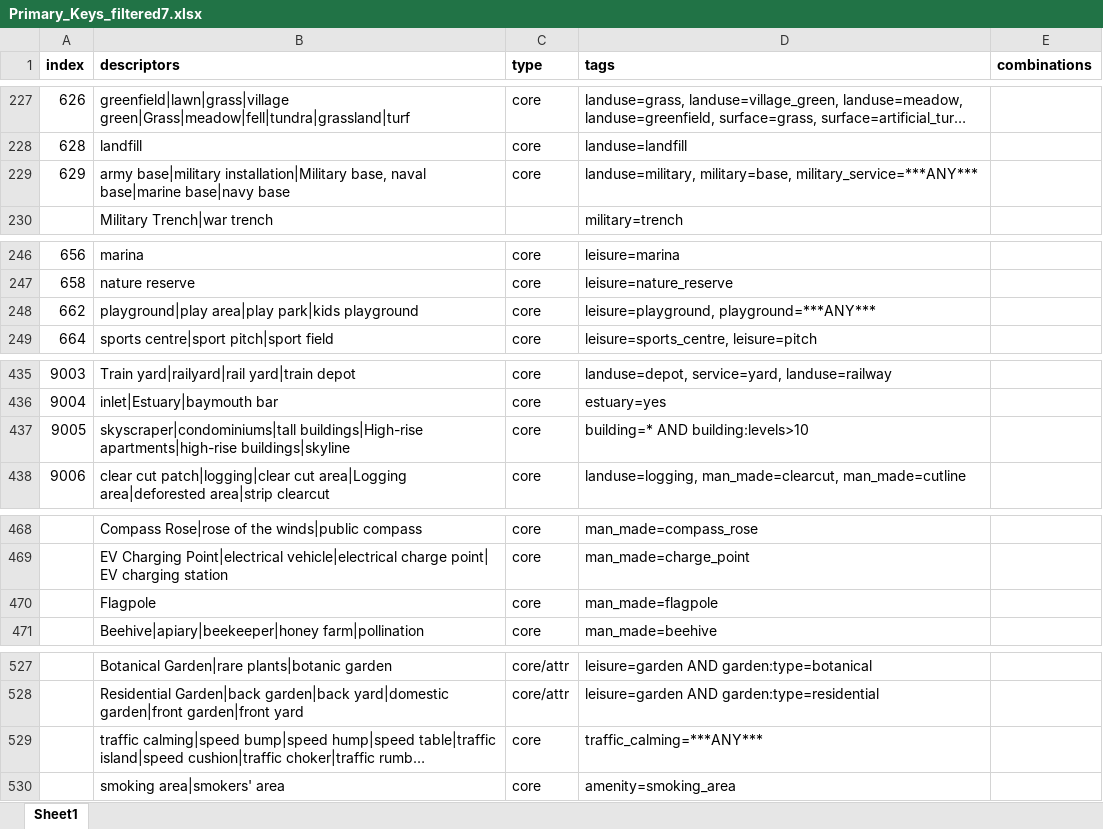
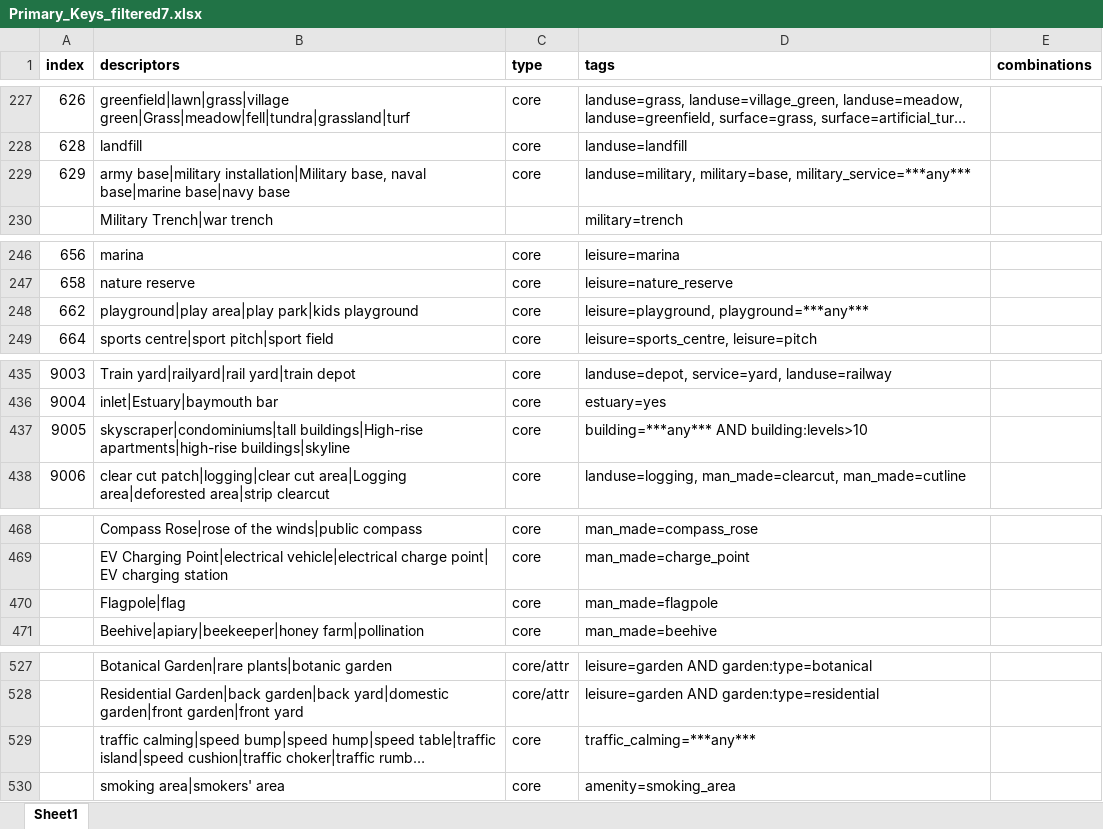
Before and after one commit to dw-innovation/kid2-spot, an Excel workbook: scripts/datageneration/data/Primary_Keys_filtered7.xlsx, sheet Sheet1, drawn as a sheet; only a part is shown, gaps mark what is left out; long unchanged cells end in …; values as stored, in another font and other column widths than the file's, no borders; the diff covers the shown part only; the diff names each change by its address in the sheet, - before the commit and + after, or states it on an @@ line.

```diff
--- a/scripts/datageneration/data/Primary_Keys_filtered7.xlsx (sheet Sheet1)
+++ b/scripts/datageneration/data/Primary_Keys_filtered7.xlsx (sheet Sheet1)
-D229 (tags): landuse=military, military=base, military_service=***ANY***
+D229 (tags): landuse=military, military=base, military_service=***any***
-D248 (tags): leisure=playground, playground=***ANY***
+D248 (tags): leisure=playground, playground=***any***
-D437 (tags): building=* AND building:levels>10
+D437 (tags): building=***any*** AND building:levels>10
-B470 (descriptors): Flagpole
+B470 (descriptors): Flagpole|flag
-D529 (tags): traffic_calming=***ANY***
+D529 (tags): traffic_calming=***any***
```
Also changed, not shown: 17 edited cells elsewhere in this sheet, 7 other files.
